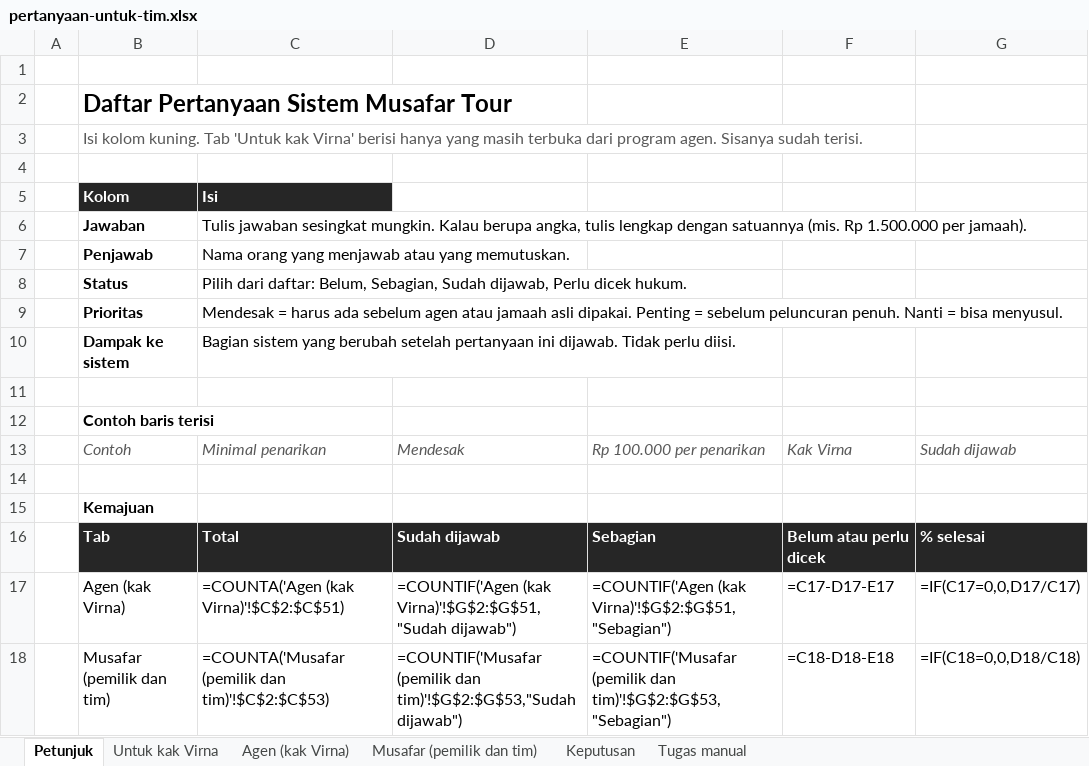
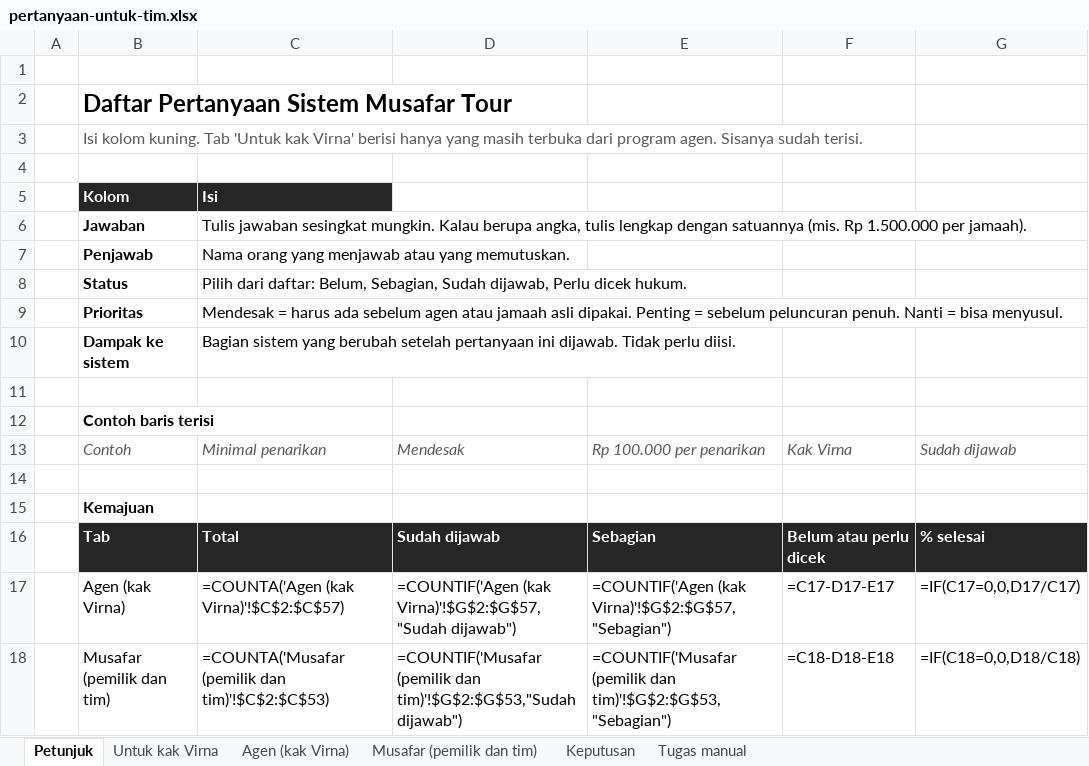
Before and after one commit to zoofasoup/musafartour, an Excel workbook: docs/pertanyaan-untuk-tim.xlsx, sheet Petunjuk, drawn as a sheet; values as stored, in another font and other column widths than the file's, no borders; formulas without a stored value are shown as written; the diff names each change by its address in the sheet, - before the commit and + after, or states it on an @@ line.

```diff
--- a/docs/pertanyaan-untuk-tim.xlsx (sheet Petunjuk)
+++ b/docs/pertanyaan-untuk-tim.xlsx (sheet Petunjuk)
-C17 (Isi): =COUNTA('Agen (kak Virna)'!$C$2:$C$51)
+C17 (Isi): =COUNTA('Agen (kak Virna)'!$C$2:$C$57)
-D17: =COUNTIF('Agen (kak Virna)'!$G$2:$G$51,"Sudah dijawab")
+D17: =COUNTIF('Agen (kak Virna)'!$G$2:$G$57,"Sudah dijawab")
-E17: =COUNTIF('Agen (kak Virna)'!$G$2:$G$51,"Sebagian")
+E17: =COUNTIF('Agen (kak Virna)'!$G$2:$G$57,"Sebagian")
```
Also changed, not shown: sheet Agen (kak Virna), sheet Untuk kak Virna, sheet Keputusan, 7 other files.
